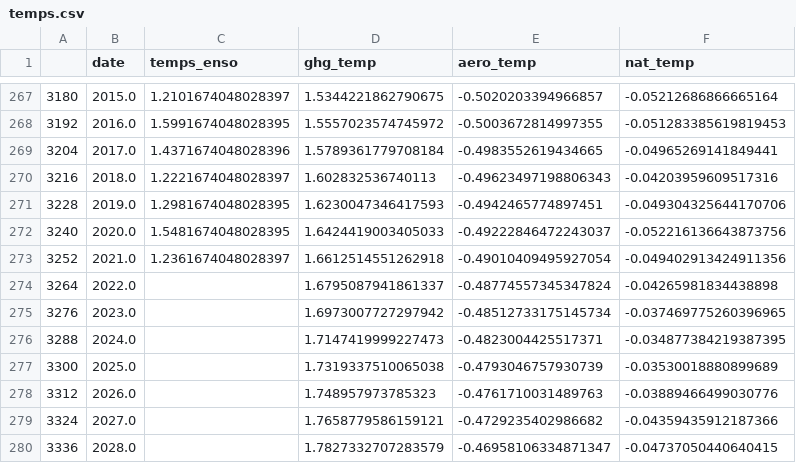
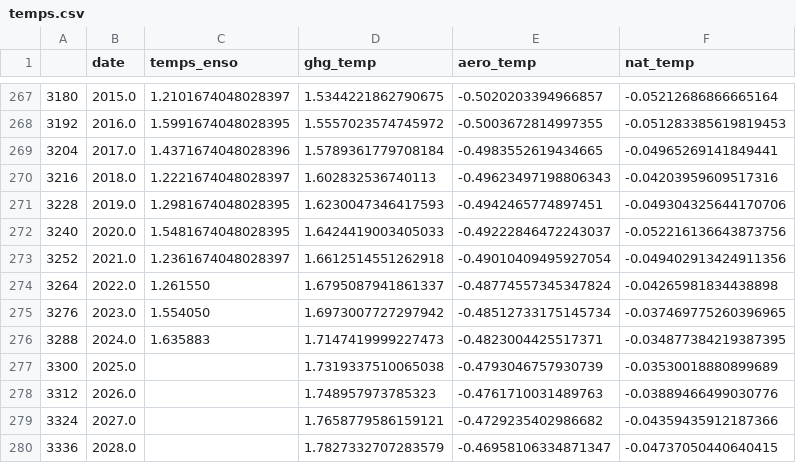
Before and after one commit to EdGrrr/climate_fingerprints, a CSV file: static/temps.csv, drawn as a sheet; only a part is shown, gaps mark what is left out.

```diff
--- a/static/temps.csv
+++ b/static/temps.csv
@@ -273,5 +273,5 @@
 3252,2021.0,1.2361674048028397,1.6612514551262918,-0.49010409495927054,-0.049402913424911356
-3264,2022.0,,1.6795087941861337,-0.48774557345347824,-0.04265981834438898
-3276,2023.0,,1.6973007727297942,-0.48512733175145734,-0.037469775260396965
-3288,2024.0,,1.7147419999227473,-0.4823004425517371,-0.034877384219387395
+3264,2022.0,1.261550,1.6795087941861337,-0.48774557345347824,-0.04265981834438898
+3276,2023.0,1.554050,1.6973007727297942,-0.48512733175145734,-0.037469775260396965
+3288,2024.0,1.635883,1.7147419999227473,-0.4823004425517371,-0.034877384219387395
 3300,2025.0,,1.7319337510065038,-0.4793046757930739,-0.03530018880899689
```
Also changed, not shown: 3 other files.
